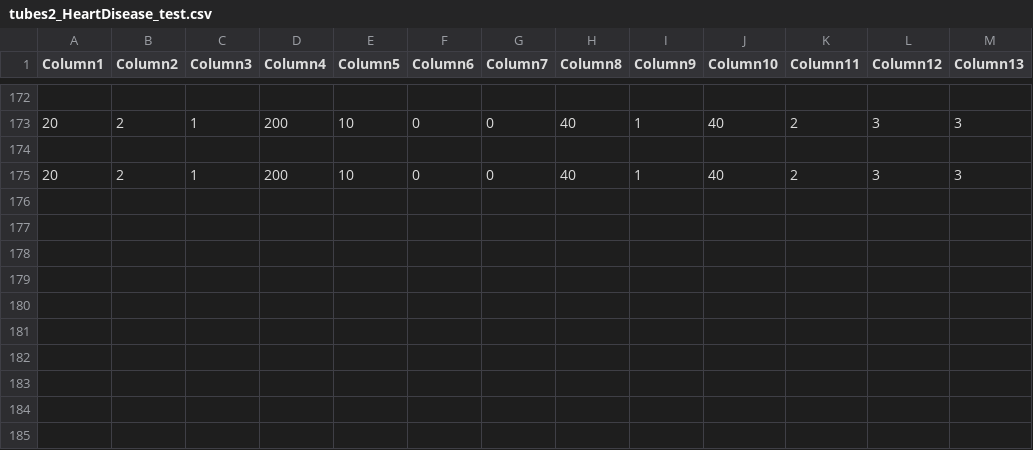
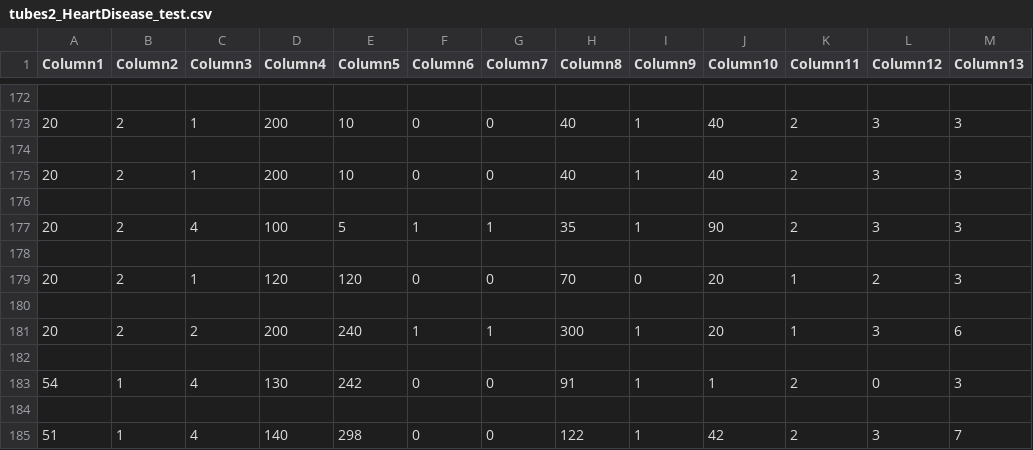
Before and after one commit to haifadhila/tubesHeartDisease, a CSV file: tubes2_HeartDisease_test.csv, drawn as a sheet; only a part is shown, gaps mark what is left out.

```diff
--- a/tubes2_HeartDisease_test.csv
+++ b/tubes2_HeartDisease_test.csv
@@ -175 +175,11 @@ Column1,Column2,Column3,Column4,Column5,Column6,Column7,Column8,Column9,Column10
 20,2,1,200,10,0,0,40,1,40,2,3,3
+
+20,2,4,100,5,1,1,35,1,90,2,3,3
+
+20,2,1,120,120,0,0,70,0,20,1,2,3
+
+20,2,2,200,240,1,1,300,1,20,1,3,6
+
+54,1,4,130,242,0,0,91,1,1,2,0,3
+
+51,1,4,140,298,0,0,122,1,42,2,3,7
```
Also changed, not shown: 3 other files.
